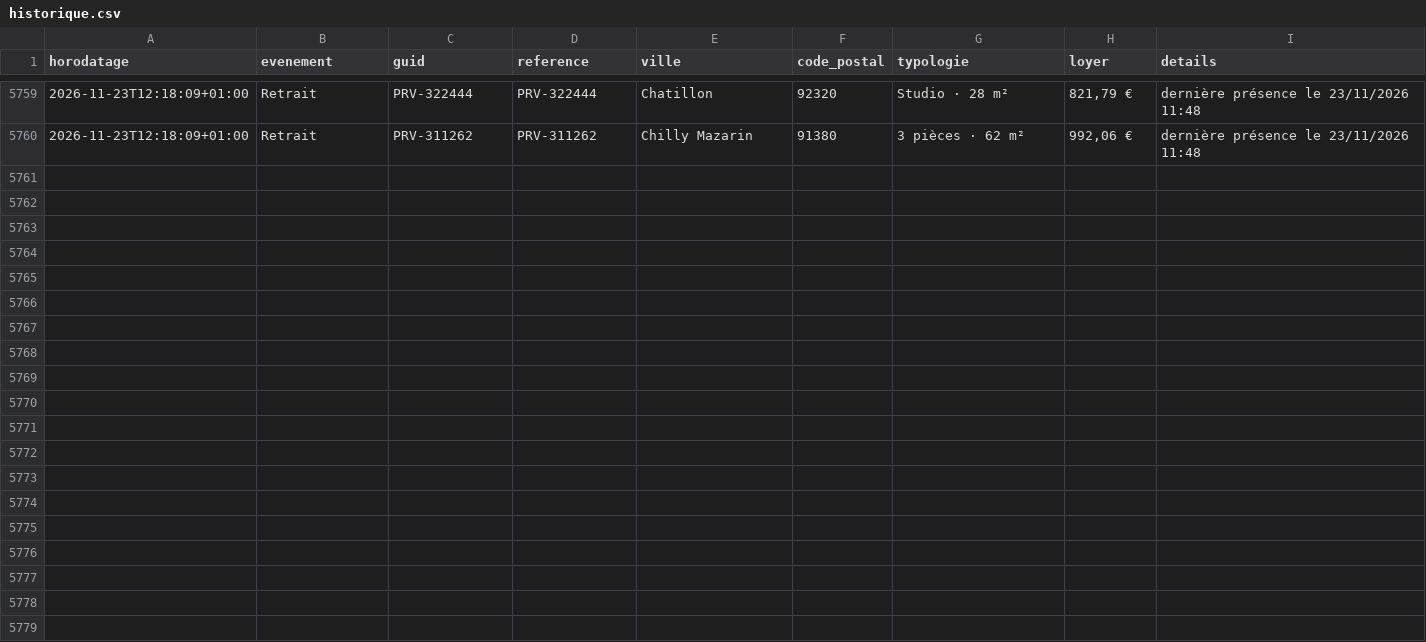
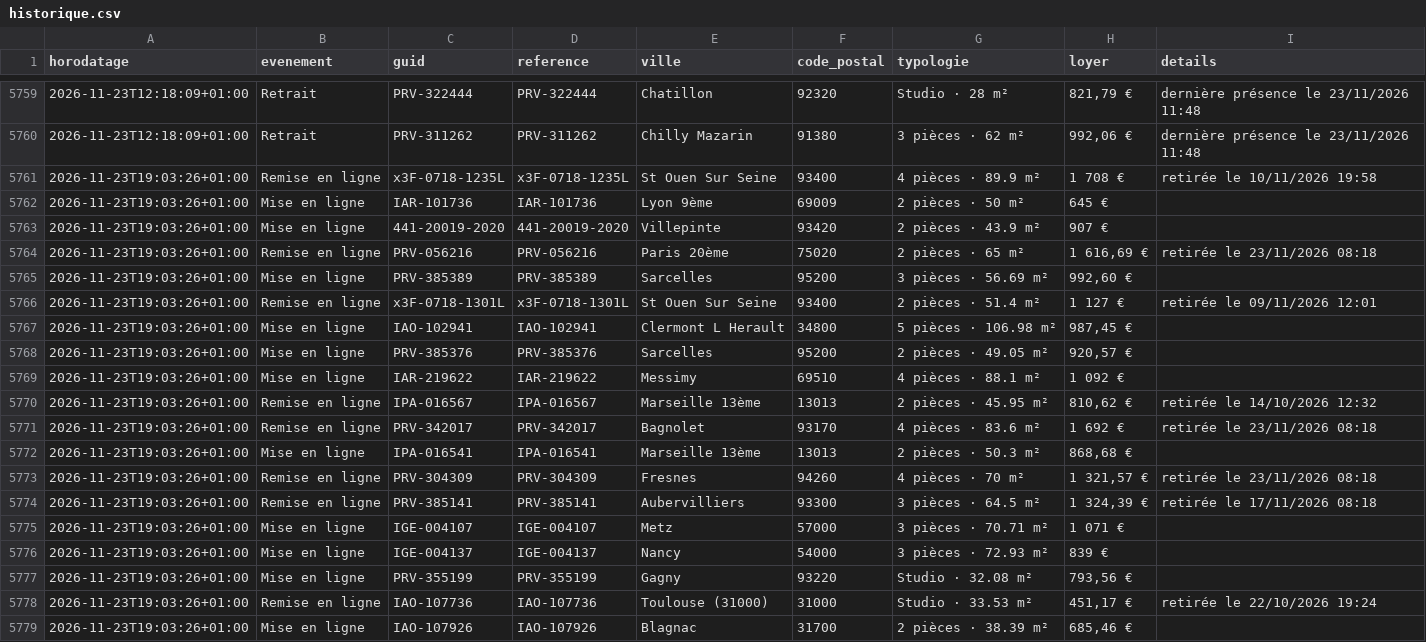
Before and after one commit to schermax-022/veille-logement, a CSV file: data/inli/historique.csv, drawn as a sheet; only a part is shown, gaps mark what is left out.

```diff
--- a/data/inli/historique.csv
+++ b/data/inli/historique.csv
@@ -5760 +5760,20 @@
 2026-11-23T12:18:09+01:00;Retrait;PRV-311262;PRV-311262;Chilly Mazarin;91380;3 pièces · 62 m²;992,06 €;dernière présence le 23/11/2026 11:48
+2026-11-23T19:03:26+01:00;Remise en ligne;x3F-0718-1235L;x3F-0718-1235L;St Ouen Sur Seine;93400;4 pièces · 89.9 m²;1 708 €;retirée le 10/11/2026 19:58
+2026-11-23T19:03:26+01:00;Mise en ligne;IAR-101736;IAR-101736;Lyon 9ème;69009;2 pièces · 50 m²;645 €;
+2026-11-23T19:03:26+01:00;Mise en ligne;441-20019-2020;441-20019-2020;Villepinte;93420;2 pièces · 43.9 m²;907 €;
+2026-11-23T19:03:26+01:00;Remise en ligne;PRV-056216;PRV-056216;Paris 20ème;75020;2 pièces · 65 m²;1 616,69 €;retirée le 23/11/2026 08:18
+2026-11-23T19:03:26+01:00;Mise en ligne;PRV-385389;PRV-385389;Sarcelles;95200;3 pièces · 56.69 m²;992,60 €;
+2026-11-23T19:03:26+01:00;Remise en ligne;x3F-0718-1301L;x3F-0718-1301L;St Ouen Sur Seine;93400;2 pièces · 51.4 m²;1 127 €;retirée le 09/11/2026 12:01
+2026-11-23T19:03:26+01:00;Mise en ligne;IAO-102941;IAO-102941;Clermont L Herault;34800;5 pièces · 106.98 m²;987,45 €;
+2026-11-23T19:03:26+01:00;Mise en ligne;PRV-385376;PRV-385376;Sarcelles;95200;2 pièces · 49.05 m²;920,57 €;
+2026-11-23T19:03:26+01:00;Mise en ligne;IAR-219622;IAR-219622;Messimy;69510;4 pièces · 88.1 m²;1 092 €;
+2026-11-23T19:03:26+01:00;Remise en ligne;IPA-016567;IPA-016567;Marseille 13ème;13013;2 pièces · 45.95 m²;810,62 €;retirée le 14/10/2026 12:32
+2026-11-23T19:03:26+01:00;Remise en ligne;PRV-342017;PRV-342017;Bagnolet;93170;4 pièces · 83.6 m²;1 692 €;retirée le 23/11/2026 08:18
+2026-11-23T19:03:26+01:00;Mise en ligne;IPA-016541;IPA-016541;Marseille 13ème;13013;2 pièces · 50.3 m²;868,68 €;
+2026-11-23T19:03:26+01:00;Remise en ligne;PRV-304309;PRV-304309;Fresnes;94260;4 pièces · 70 m²;1 321,57 €;retirée le 23/11/2026 08:18
+2026-11-23T19:03:26+01:00;Remise en ligne;PRV-385141;PRV-385141;Aubervilliers;93300;3 pièces · 64.5 m²;1 324,39 €;retirée le 17/11/2026 08:18
+2026-11-23T19:03:26+01:00;Mise en ligne;IGE-004107;IGE-004107;Metz;57000;3 pièces · 70.71 m²;1 071 €;
+2026-11-23T19:03:26+01:00;Mise en ligne;IGE-004137;IGE-004137;Nancy;54000;3 pièces · 72.93 m²;839 €;
+2026-11-23T19:03:26+01:00;Mise en ligne;PRV-355199;PRV-355199;Gagny;93220;Studio · 32.08 m²;793,56 €;
+2026-11-23T19:03:26+01:00;Remise en ligne;IAO-107736;IAO-107736;Toulouse (31000);31000;Studio · 33.53 m²;451,17 €;retirée le 22/10/2026 19:24
+2026-11-23T19:03:26+01:00;Mise en ligne;IAO-107926;IAO-107926;Blagnac;31700;2 pièces · 38.39 m²;685,46 €;
```
Also changed, not shown: data/cdc/historique.csv, 30 other files.
